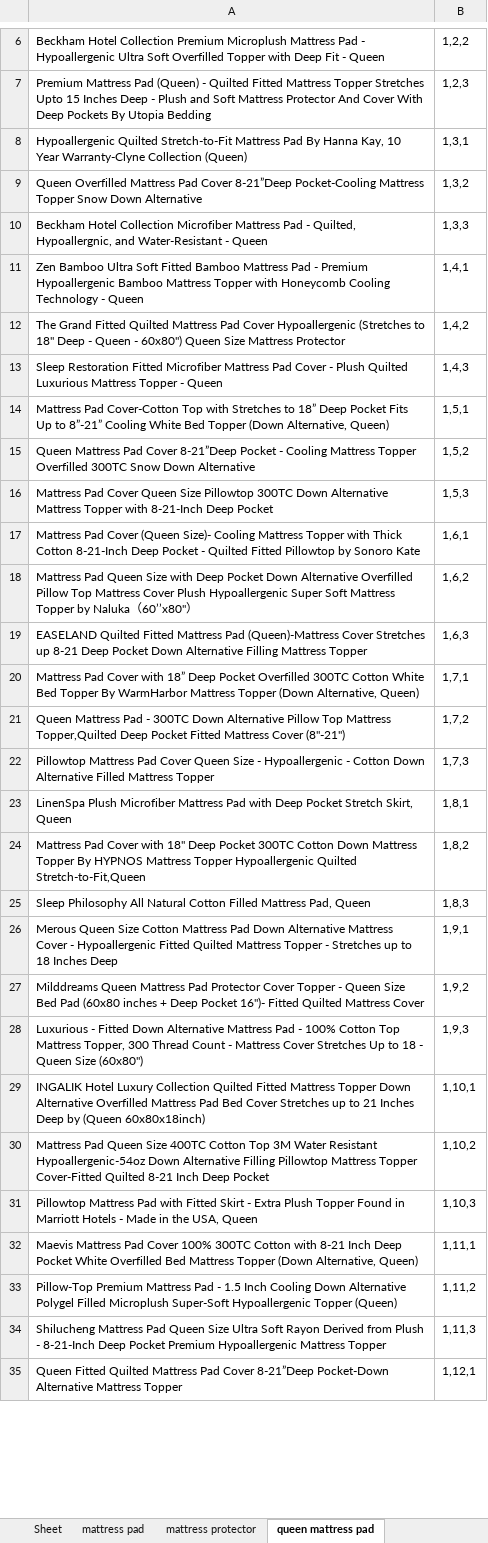
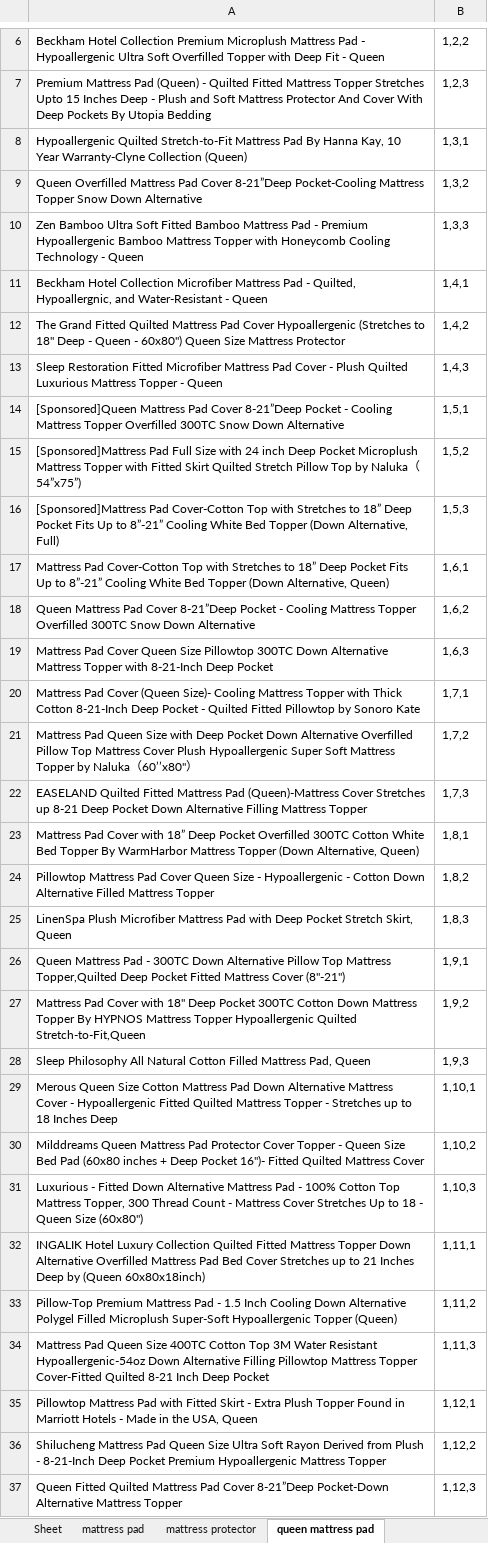
Before and after one commit to CaryWill/AmazonWebCrawler, an Excel workbook: sample.xlsx, sheet queen mattress pad, drawn as a sheet; only a part is shown, gaps mark what is left out; values as stored, in another font and other column widths than the file's, no borders; removed rows and columns are numbered as before the commit, all else as after; the diff covers the shown part only; the diff names each change by its address in the sheet, - before the commit and + after, or states it on an @@ line.

```diff
--- a/sample.xlsx (sheet queen mattress pad)
+++ b/sample.xlsx (sheet queen mattress pad)
-row 10: Beckham Hotel Collection Microfiber Mattress Pad - Quilted, Hypoallergnic, and Water-Resistant - Queen | 1,3,3
-B10: 1,4,1
+B10: 1,3,3
+row 11: Beckham Hotel Collection Microfiber Mattress Pad - Quilted, Hypoallergnic, and Water-Resistant - Queen | 1,4,1
+row 14: [Sponsored]Queen Mattress Pad Cover 8-21”Deep Pocket - Cooling Mattress Topper Overfilled 300TC Snow Down Alternative | 1,5,1
+row 15: [Sponsored]Mattress Pad Full Size with 24 inch Deep Pocket Microplush Mattress Topper with Fitted Skirt Quilted Stretch Pillow Top by Naluka（54”x75”) | 1,5,2
+row 16: [Sponsored]Mattress Pad Cover-Cotton Top with Stretches to 18” Deep Pocket Fits Up to 8”-21” Cooling White Bed Topper (Down Alternative, Full) | 1,5,3
-B17: 1,5,1
+B17: 1,6,1
-B18: 1,5,2
+B18: 1,6,2
-B19: 1,5,3
+B19: 1,6,3
-B20: 1,6,1
+B20: 1,7,1
-B21: 1,6,2
+B21: 1,7,2
-B22: 1,6,3
+B22: 1,7,3
-B23: 1,7,1
+B23: 1,8,1
-row 21: Queen Mattress Pad - 300TC Down Alternative Pillow Top Mattress Topper,Quilted Deep Pocket Fitted Mattress Cover (8"-21") | 1,7,2
-B24: 1,7,3
+B24: 1,8,2
-B25: 1,8,1
+B25: 1,8,3
+row 26: Queen Mattress Pad - 300TC Down Alternative Pillow Top Mattress Topper,Quilted Deep Pocket Fitted Mattress Cover (8"-21") | 1,9,1
-B27: 1,8,2
+B27: 1,9,2
-B28: 1,8,3
+B28: 1,9,3
-B29: 1,9,1
+B29: 1,10,1
-B30: 1,9,2
+B30: 1,10,2
-B31: 1,9,3
+B31: 1,10,3
-B32: 1,10,1
+B32: 1,11,1
-row 30: Mattress Pad Queen Size 400TC Cotton Top 3M Water Resistant Hypoallergenic-54oz Down Alternative Filling Pillowtop Mattress Topper Cover-Fitted Quilted 8-21 Inch Deep Pocket | 1,10,2
-row 31: Pillowtop Mattress Pad with Fitted Skirt - Extra Plush Topper Found in Marriott Hotels - Made in the USA, Queen | 1,10,3
-row 32: Maevis Mattress Pad Cover 100% 300TC Cotton with 8-21 Inch Deep Pocket White Overfilled Bed Mattress Topper (Down Alternative, Queen) | 1,11,1
+row 34: Mattress Pad Queen Size 400TC Cotton Top 3M Water Resistant Hypoallergenic-54oz Down Alternative Filling Pillowtop Mattress Topper Cover-Fitted Quilted 8-21 Inch Deep Pocket | 1,11,3
+row 35: Pillowtop Mattress Pad with Fitted Skirt - Extra Plush Topper Found in Marriott Hotels - Made in the USA, Queen | 1,12,1
-B36: 1,11,3
+B36: 1,12,2
-B37: 1,12,1
+B37: 1,12,3
```
Also changed, not shown: 331 added rows, 1 removed row and 10 edited cells elsewhere in this sheet, sheet mattress pad, sheet mattress protector, sheet Sheet, 1 other file.
